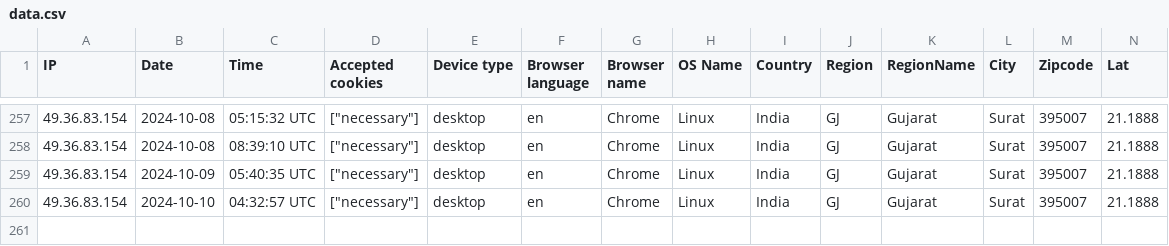
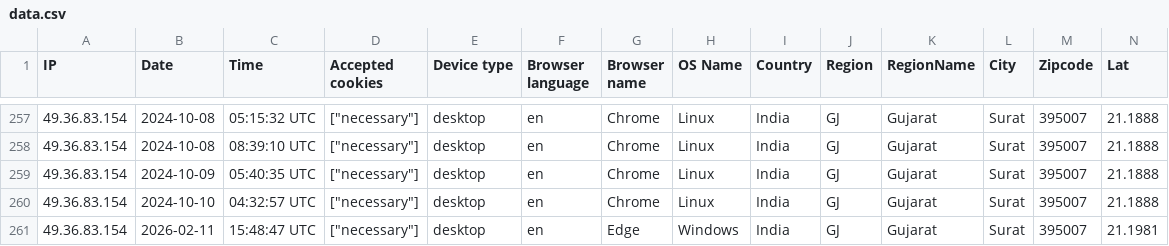
Before and after one commit to ked-k/basic-erp, a CSV file: storage/uploads/sample/data.csv, drawn as a sheet; only a part is shown, gaps mark what is left out; rows hold the shown columns only; the diff names each change by its address in the sheet, - before the commit and + after, or states it on an @@ line.

```diff
--- a/storage/uploads/sample/data.csv
+++ b/storage/uploads/sample/data.csv
+row 261: 49.36.83.154 | 2026-02-11 | 15:48:47 UTC | ["necessary"] | desktop | en | Edge | Windows | India | GJ | Gujarat | Surat | 395007 | 21.1981
```
Also changed, not shown: 13 other files.
